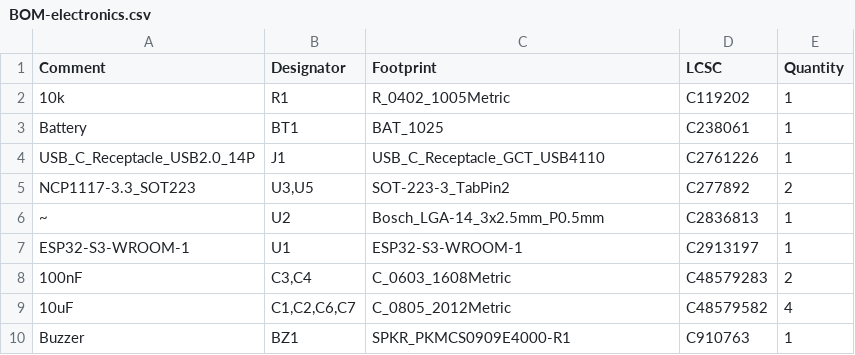
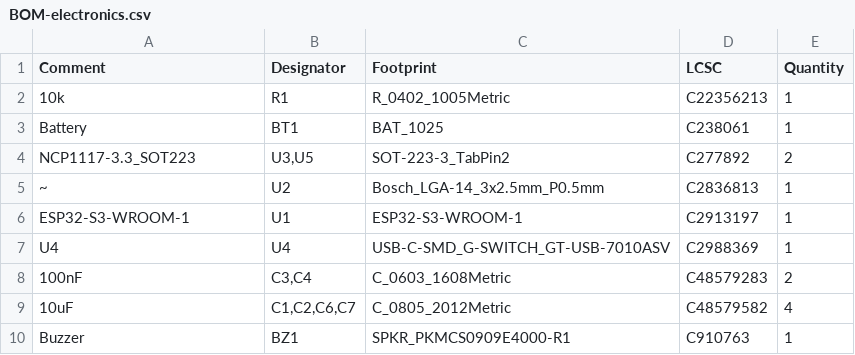
Before and after one commit to MixeCox/UnderWraps, a CSV file: electronics/jlcpcb/production_files/BOM-electronics.csv, drawn as a sheet.

```diff
--- a/electronics/jlcpcb/production_files/BOM-electronics.csv
+++ b/electronics/jlcpcb/production_files/BOM-electronics.csv
@@ -1,5 +1,4 @@
 Comment,Designator,Footprint,LCSC,Quantity
-10k,R1,R_0402_1005Metric,C119202,1
+10k,R1,R_0402_1005Metric,C22356213,1
 Battery,BT1,BAT_1025,C238061,1
-USB_C_Receptacle_USB2.0_14P,J1,USB_C_Receptacle_GCT_USB4110,C2761226,1
 NCP1117-3.3_SOT223,"U3,U5",SOT-223-3_TabPin2,C277892,2
@@ -7,2 +6,3 @@ NCP1117-3.3_SOT223,"U3,U5",SOT-223-3_TabPin2,C277892,2
 ESP32-S3-WROOM-1,U1,ESP32-S3-WROOM-1,C2913197,1
+U4,U4,USB-C-SMD_G-SWITCH_GT-USB-7010ASV,C2988369,1
 100nF,"C3,C4",C_0603_1608Metric,C48579283,2
```
Also changed, not shown: electronics/jlcpcb/production_files/CPL-electronics.csv, 39 other files.
